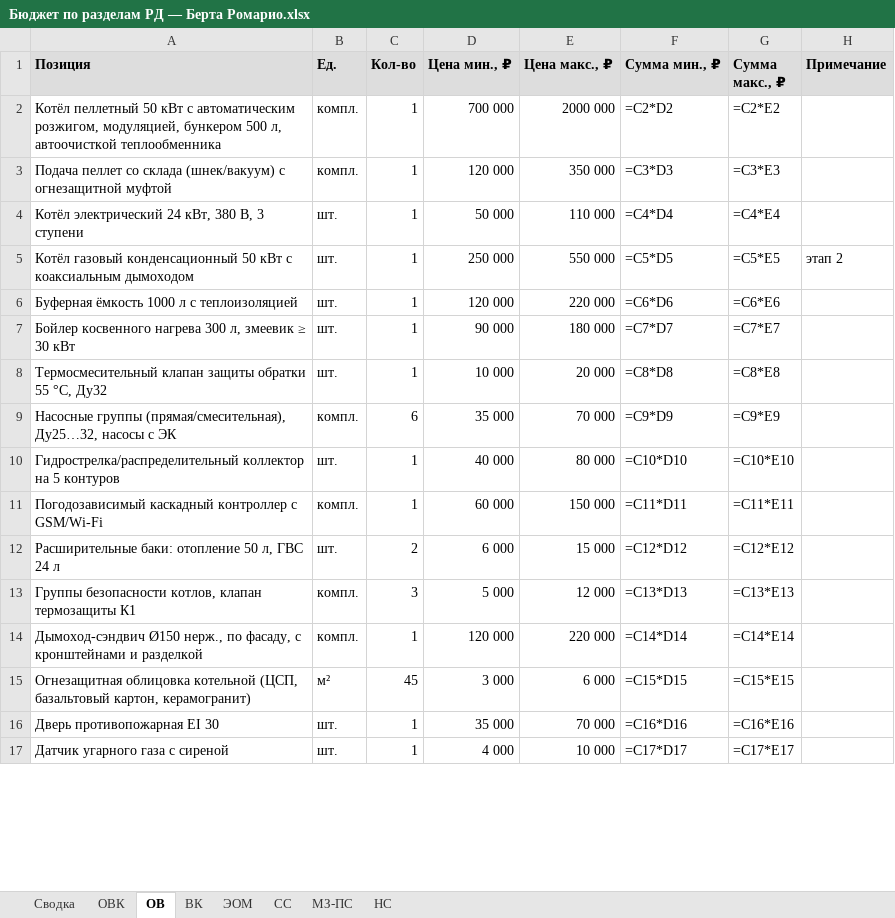
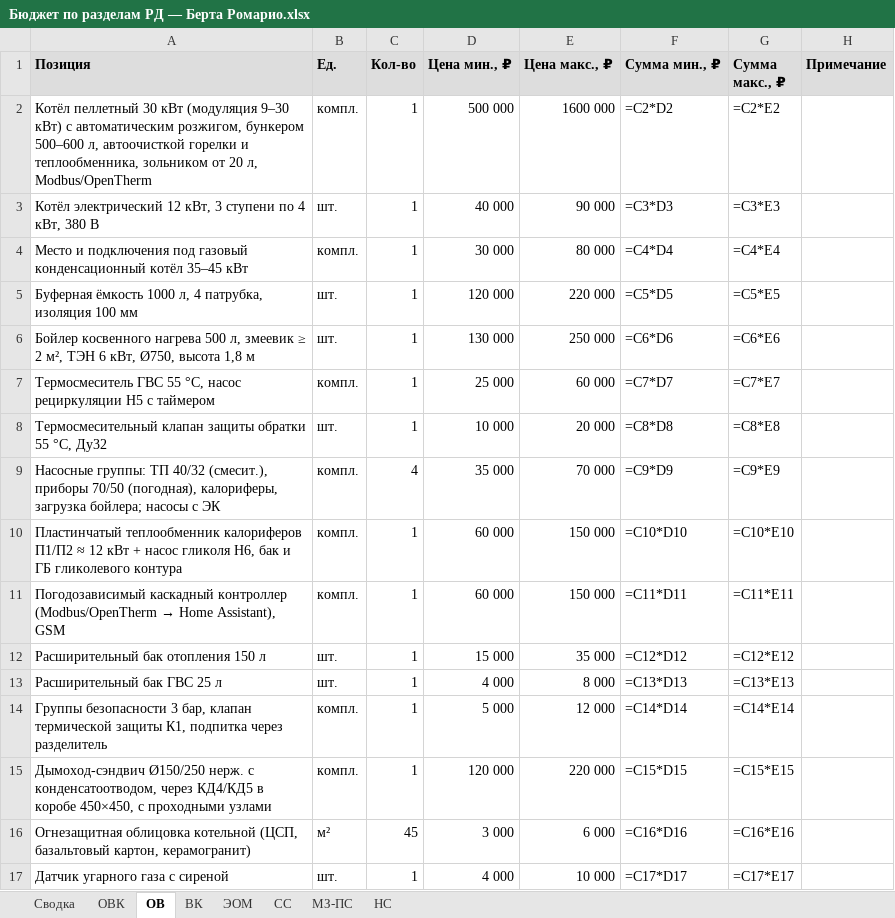
Before and after one commit to romanovandrey1979/romanov1979andi, an Excel workbook: Бюджет/Бюджет по разделам РД — Берта Ромарио.xlsx, sheet ОВ, drawn as a sheet; only a part is shown; values as stored, in another font and other column widths than the file's, no borders; formulas without a stored value are shown as written; removed rows and columns are numbered as before the commit, all else as after; the diff covers the shown part only; the diff names each change by its address in the sheet, - before the commit and + after, or states it on an @@ line.

```diff
--- a/Бюджет/Бюджет по разделам РД — Берта Ромарио.xlsx (sheet ОВ)
+++ b/Бюджет/Бюджет по разделам РД — Берта Ромарио.xlsx (sheet ОВ)
-A2 (Позиция): Котёл пеллетный 50 кВт с автоматическим розжигом, модуляцией, бункером 500 л, автоочисткой теплообменника
+A2 (Позиция): Котёл пеллетный 30 кВт (модуляция 9–30 кВт) с автоматическим розжигом, бункером 500–600 л, автоочисткой горелки и теплообменника, зольником от 20 л, Modbus/OpenTherm
-D2 (Цена мин., ₽): 700 000
+D2 (Цена мин., ₽): 500 000
-E2 (Цена макс., ₽): 2000 000
+E2 (Цена макс., ₽): 1600 000
-row 3: Подача пеллет со склада (шнек/вакуум) с огнезащитной муфтой | компл. | 1 | 120 000 | 350 000 | =C3*D3 | =C3*E3
-row 4: Котёл электрический 24 кВт, 380 В, 3 ступени | шт. | 1 | 50 000 | 110 000 | =C4*D4 | =C4*E4
-row 5: Котёл газовый конденсационный 50 кВт с коаксиальным дымоходом | шт. | 1 | 250 000 | 550 000 | =C5*D5 | =C5*E5 | этап 2
+row 3: Котёл электрический 12 кВт, 3 ступени по 4 кВт, 380 В | шт. | 1 | 40 000 | 90 000 | =C3*D3 | =C3*E3
+row 4: Место и подключения под газовый конденсационный котёл 35–45 кВт | компл. | 1 | 30 000 | 80 000 | =C4*D4 | =C4*E4
-A5 (Позиция): …ёмкость 1000 л с теплоизоляцией
+A5 (Позиция): …ёмкость 1000 л, 4 патрубка, изоляция 100 мм
-F5 (Сумма мин., ₽): =C6*D6
+F5 (Сумма мин., ₽): =C5*D5
-G5 (Сумма макс., ₽): =C6*E6
+G5 (Сумма макс., ₽): =C5*E5
-row 7: Бойлер косвенного нагрева 300 л, змеевик ≥ 30 кВт | шт. | 1 | 90 000 | 180 000 | =C7*D7 | =C7*E7
+row 6: Бойлер косвенного нагрева 500 л, змеевик ≥ 2 м², ТЭН 6 кВт, Ø750, высота 1,8 м | шт. | 1 | 130 000 | 250 000 | =C6*D6 | =C6*E6
+row 7: Термосмеситель ГВС 55 °C, насос рециркуляции Н5 с таймером | компл. | 1 | 25 000 | 60 000 | =C7*D7 | =C7*E7
-A9 (Позиция): Насосные группы (прямая/смесительная), Ду25…32, насосы с…
+A9 (Позиция): Насосные группы: ТП 40/32 (смесит.), приборы 70/50 (погодная), калориферы, загрузка бойлера; насосы с…
-C9 (Кол-во): 6
+C9 (Кол-во): 4
-row 10: Гидрострелка/распределительный коллектор на 5 контуров | шт. | 1 | 40 000 | 80 000 | =C10*D10 | =C10*E10
+row 10: Пластинчатый теплообменник калориферов П1/П2 ≈ 12 кВт + насос гликоля Н6, бак и ГБ гликолевого контура | компл. | 1 | 60 000 | 150 000 | =C10*D10 | =C10*E10
@@ A11 (Позиция): …каскадный контроллер с GSM/Wi-Fi → …каскадный контроллер (Modbus/OpenTherm → Home Assistant), GSM @@
-row 12: Расширительные баки: отопление 50 л, ГВС 24 л | шт. | 2 | 6 000 | 15 000 | =C12*D12 | =C12*E12
+row 12: Расширительный бак отопления 150 л | шт. | 1 | 15 000 | 35 000 | =C12*D12 | =C12*E12
+row 13: Расширительный бак ГВС 25 л | шт. | 1 | 4 000 | 8 000 | =C13*D13 | =C13*E13
-A14 (Позиция): Группы безопасности котлов, клапан термозащиты К1
+A14 (Позиция): Группы безопасности 3 бар, клапан термической защиты К1, подпитка через разделитель
-C14 (Кол-во): 3
+C14 (Кол-во): 1
-F14 (Сумма мин., ₽): =C13*D13
+F14 (Сумма мин., ₽): =C14*D14
-G14 (Сумма макс., ₽): =C13*E13
+G14 (Сумма макс., ₽): =C14*E14
-A15 (Позиция): Дымоход-сэндвич Ø150 нерж., по фасаду, с кронштейнами и разделкой
+A15 (Позиция): Дымоход-сэндвич Ø150/250 нерж. с конденсатоотводом, через КД4/КД5 в коробе 450×450, с проходными узлами
-F15 (Сумма мин., ₽): =C14*D14
+F15 (Сумма мин., ₽): =C15*D15
-G15 (Сумма макс., ₽): =C14*E14
+G15 (Сумма макс., ₽): =C15*E15
-F16 (Сумма мин., ₽): =C15*D15
+F16 (Сумма мин., ₽): =C16*D16
-G16 (Сумма макс., ₽): =C15*E15
+G16 (Сумма макс., ₽): =C16*E16
-row 16: Дверь противопожарная EI 30 | шт. | 1 | 35 000 | 70 000 | =C16*D16 | =C16*E16
```
Also changed, not shown: 6 added rows, 17 removed rows and 27 edited cells elsewhere in this sheet, sheet ОВК, sheet ЭОМ, sheet СС, sheet ВК, sheet МЗ-ПС, sheet Сводка, 1 more sheet, Бюджет/Бюджет под чистовую — Берта Ромарио.xlsx, Бюджет/Бюджет строительства — Берта Ромарио.xlsx, 25 other files.
